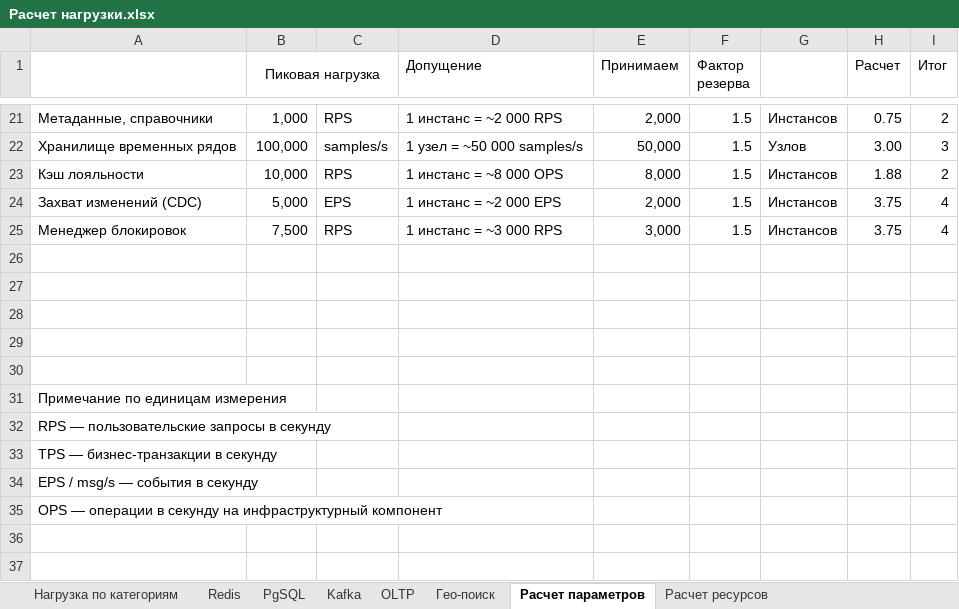
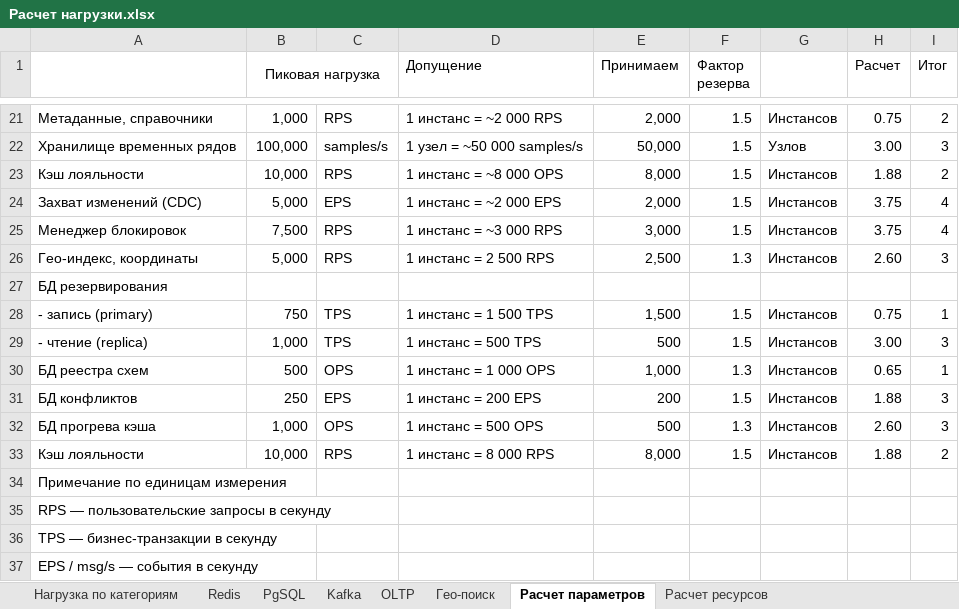
Before and after one commit to taz-mania/k.feoktistov-SD, an Excel workbook: doc/рассчет/Расчет нагрузки.xlsx, sheet Расчет параметров, drawn as a sheet; only a part is shown, gaps mark what is left out; the shorter side is filled out with more unchanged rows; values as stored, in another font and other column widths than the file's, no borders; the diff names each change by its address in the sheet, - before the commit and + after, or states it on an @@ line.

```diff
--- a/doc/рассчет/Расчет нагрузки.xlsx (sheet Расчет параметров)
+++ b/doc/рассчет/Расчет нагрузки.xlsx (sheet Расчет параметров)
-row 26: (empty)
+row 26: Гео-индекс, координаты | 5,000 | RPS | 1 инстанс = 2 500 RPS | 2,500 | 1.3 | Инстансов | 2.60 | 3
-A27: (empty)
+A27: БД резервирования
-row 28: (empty)
+row 28: - запись (primary) | 750 | TPS | 1 инстанс = 1 500 TPS | 1,500 | 1.5 | Инстансов | 0.75 | 1
-row 29: (empty)
+row 29: - чтение (replica) | 1,000 | TPS | 1 инстанс = 500 TPS | 500 | 1.5 | Инстансов | 3.00 | 3
-row 30: (empty)
+row 30: БД реестра схем | 500 | OPS | 1 инстанс = 1 000 OPS | 1,000 | 1.3 | Инстансов | 0.65 | 1
+row 31: БД конфликтов | 250 | EPS | 1 инстанс = 200 EPS | 200 | 1.5 | Инстансов | 1.88 | 3
+row 32: БД прогрева кэша | 1,000 | OPS | 1 инстанс = 500 OPS | 500 | 1.3 | Инстансов | 2.60 | 3
+row 33: Кэш лояльности | 10,000 | RPS | 1 инстанс = 8 000 RPS | 8,000 | 1.5 | Инстансов | 1.88 | 2
```
Also changed, not shown: sheet Расчет ресурсов, 3 other files.
